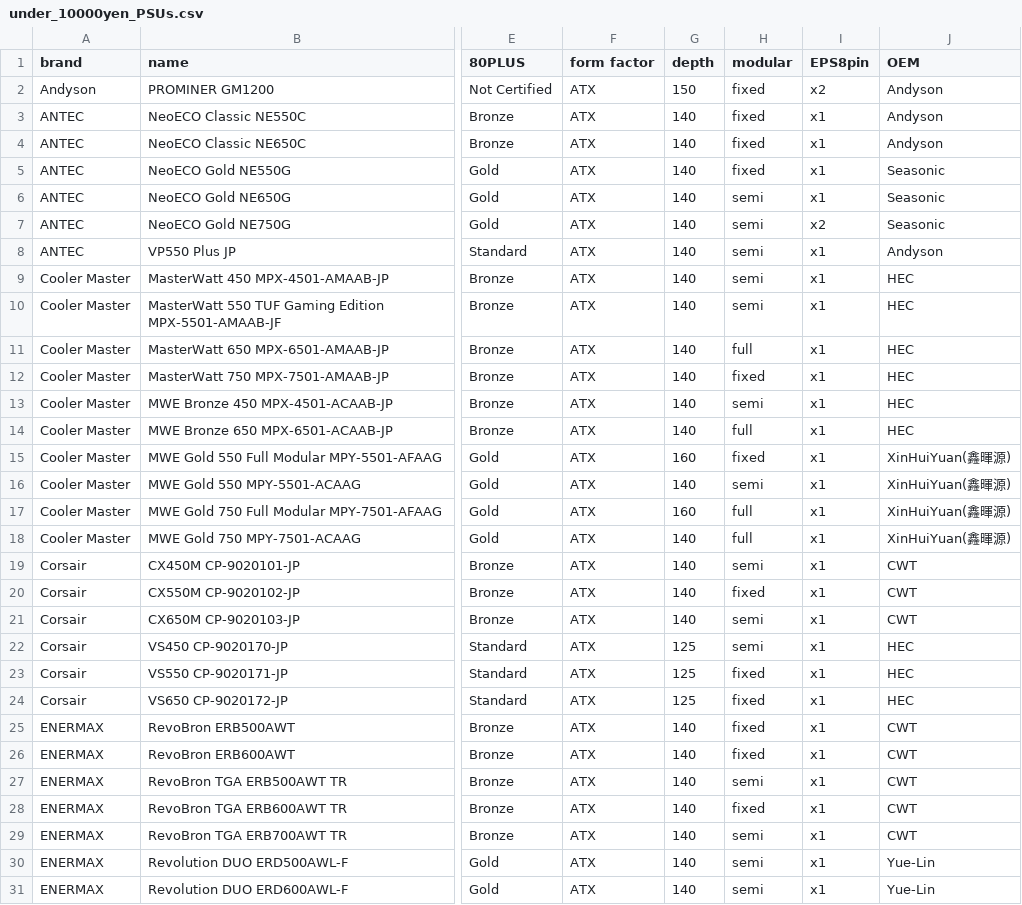
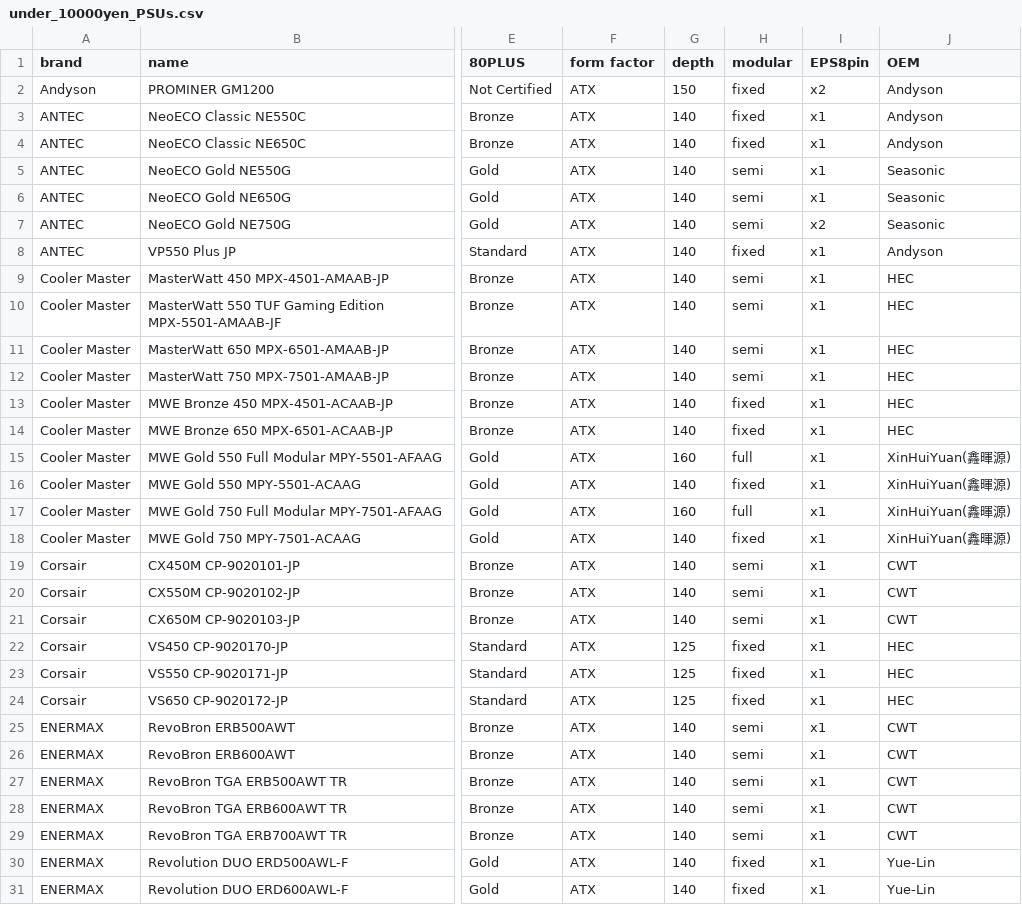
Before and after one commit to vpcf/PSUs_JPN, a CSV file: under_10000yen_PSUs.csv, drawn as a sheet; only a part is shown, gaps mark what is left out; the diff covers the shown part only; the diff names each change by its address in the sheet, - before the commit and + after, or states it on an @@ line.

Commit message:
Fix mixed up value of "modular" column

```diff
--- a/under_10000yen_PSUs.csv
+++ b/under_10000yen_PSUs.csv
-H5 (modular): fixed
+H5 (modular): semi
-H8 (modular): semi
+H8 (modular): fixed
-H11 (modular): full
+H11 (modular): semi
-H12 (modular): fixed
+H12 (modular): semi
-H13 (modular): semi
+H13 (modular): fixed
-H14 (modular): full
+H14 (modular): fixed
-H15 (modular): fixed
+H15 (modular): full
-H16 (modular): semi
+H16 (modular): fixed
-H18 (modular): full
+H18 (modular): fixed
-H20 (modular): fixed
+H20 (modular): semi
-H22 (modular): semi
+H22 (modular): fixed
-H25:H26 (modular): fixed
+H25:H26 (modular): semi
-H28 (modular): fixed
+H28 (modular): semi
-H30:H31 (modular): semi
+H30:H31 (modular): fixed
```
Also changed, not shown: 24 edited cells elsewhere in this file, 1 other file.
